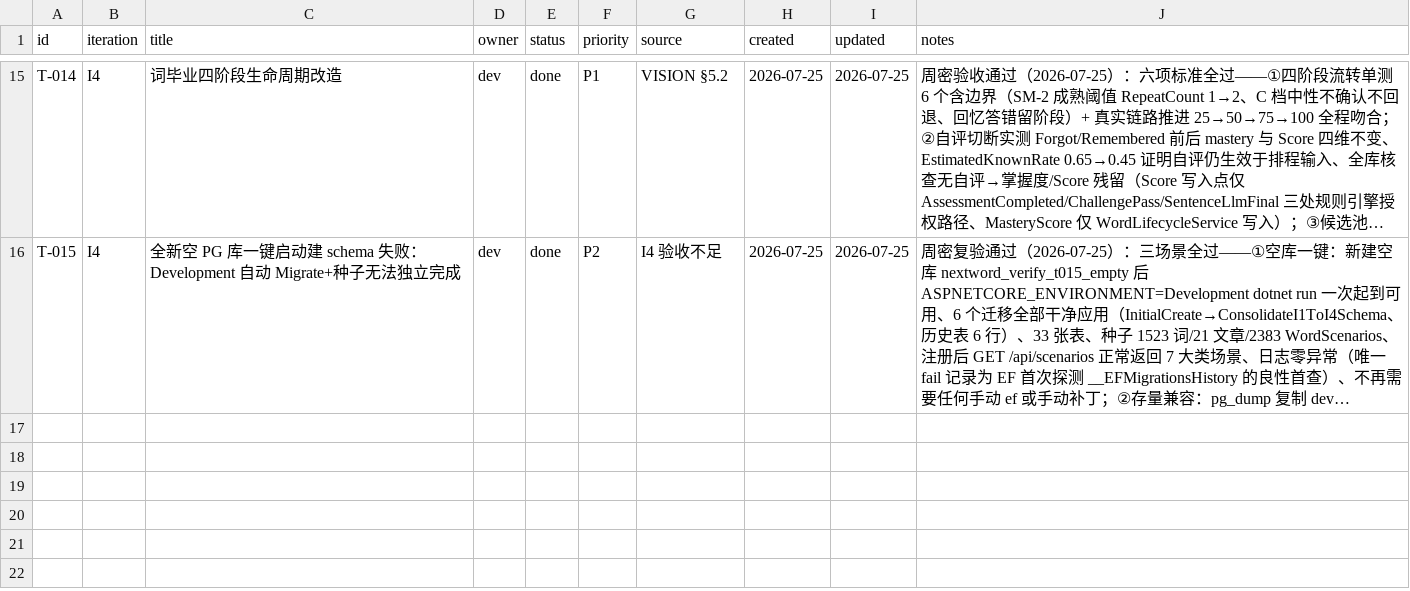
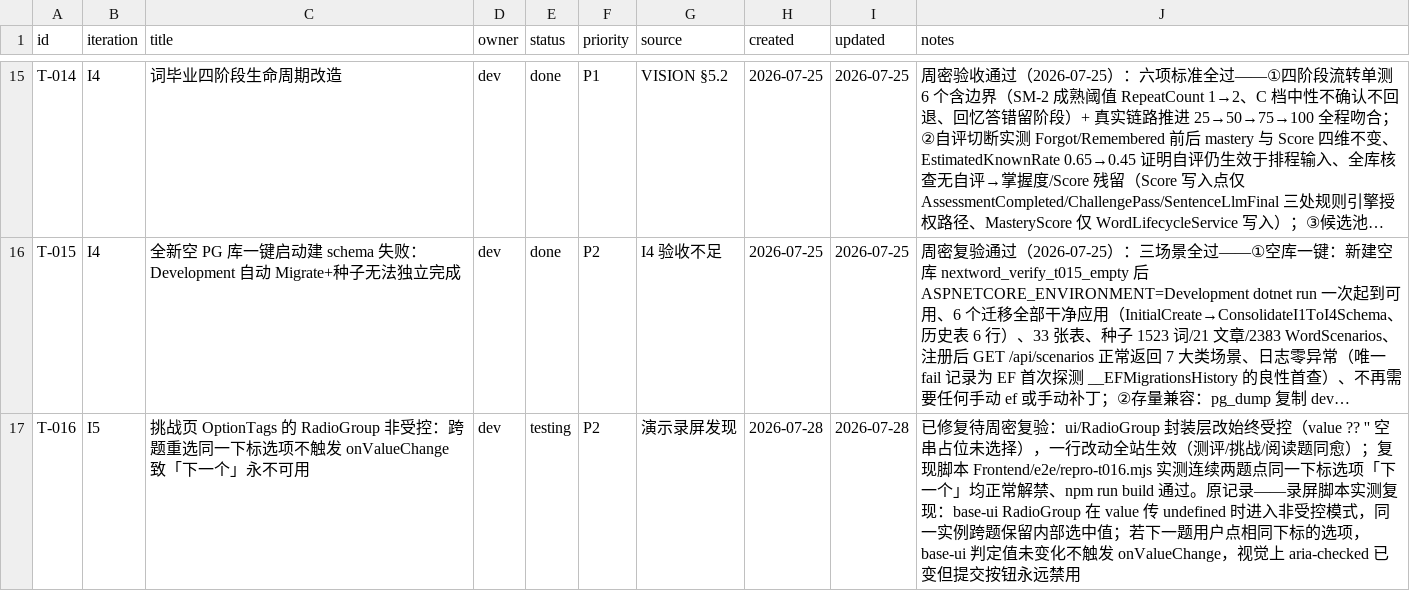
Before and after one commit to xinjiboy1234/NextWord, a CSV file: team/tasks.csv, drawn as a sheet; only a part is shown, gaps mark what is left out; long unchanged cells end in …; the diff names each change by its address in the sheet, - before the commit and + after, or states it on an @@ line.

Commit message:
T-016: 修复选项 RadioGroup 非受控致跨题重选同一下标不触发回调
ui/RadioGroup 改始终受控（value ?? '' 空串占位未选择），修复挑战/测评/阅读题
连续两题点同一下标选项时 onValueChange 不触发、「下一个」永远禁用的问题。
复现脚本 Frontend/e2e/repro-t016.mjs 实测通过，npm run build 通过。

```diff
--- a/team/tasks.csv
+++ b/team/tasks.csv
+row 17: T-016 | I5 | 挑战页 OptionTags 的 RadioGroup 非受控：跨题重选同一下标选项不触发 onValueChange 致「下一个」永不可用 | dev | testing | P2 | 演示录屏发现 | 2026-07-28 | 2026-07-28 | 已修复待周密复验：ui/RadioGroup 封装层改始终受控（value ?? '' 空串占位未选择），一行改动全站生效（测评/挑战/阅读题同愈）；复现脚本 Frontend/e2e/repro-t016.mjs 实测连续两题点同一下标选项「下一个」均正常解禁、npm run build 通过。原记录——录屏脚本实测复现：base-ui RadioGroup 在 value 传 undefined 时进入非受控模式，同一实例跨题保留内部选中值；若下一题用户点相同下标的选项，base-ui 判定值未变化不触发 onValueChange，视觉上 aria-checked 已变但提交按钮永远禁用
```
Also changed, not shown: 3 other files.
